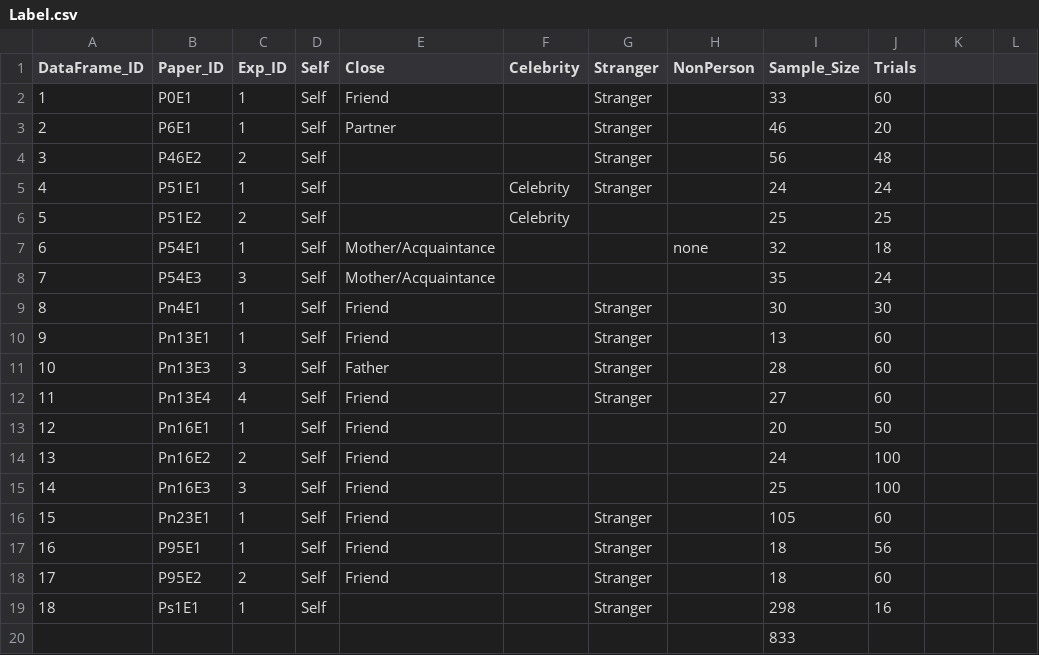
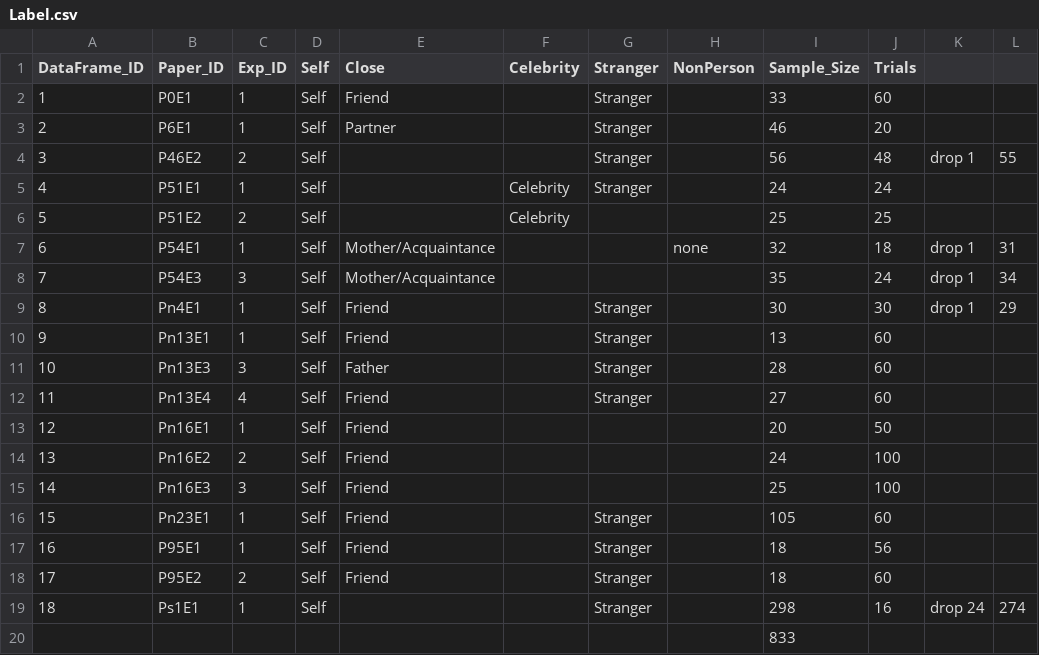
Before and after one commit to Chuan-Peng-Lab/ReliabilitySPE, a CSV file: 5_Analysis/Label.csv, drawn as a sheet; the diff names each change by its address in the sheet, - before the commit and + after, or states it on an @@ line.

```diff
--- a/5_Analysis/Label.csv
+++ b/5_Analysis/Label.csv
-K4: (empty)
+K4: drop 1
-L4: (empty)
+L4: 55
-K7:K9: (empty)
+K7:K9: drop 1
-L7: (empty)
+L7: 31
-L8: (empty)
+L8: 34
-L9: (empty)
+L9: 29
-K19: (empty)
+K19: drop 24
-L19: (empty)
+L19: 274
```
Also changed, not shown: 5 other files.
